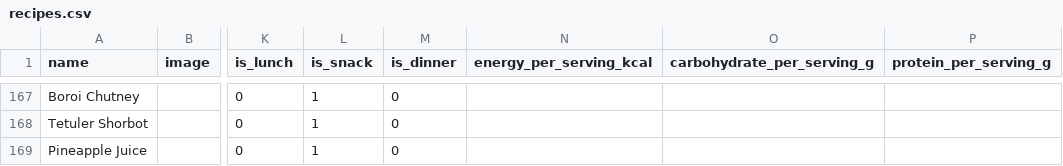
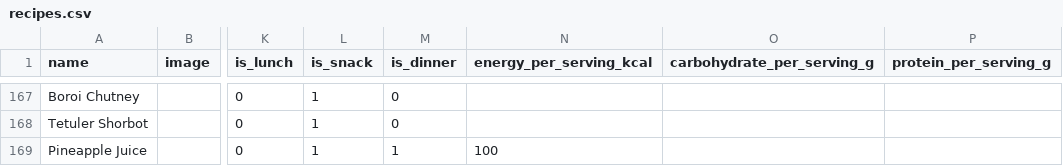
Before and after one commit to rakib-imtiaz/meal_planner, a CSV file: recipes.csv, drawn as a sheet; only a part is shown, gaps mark what is left out; the diff names each change by its address in the sheet, - before the commit and + after, or states it on an @@ line.

```diff
--- a/recipes.csv
+++ b/recipes.csv
-M169 (is_dinner): 0
+M169 (is_dinner): 1
-N169 (energy_per_serving_kcal): (empty)
+N169 (energy_per_serving_kcal): 100
```
Also changed, not shown: 13 other files.
